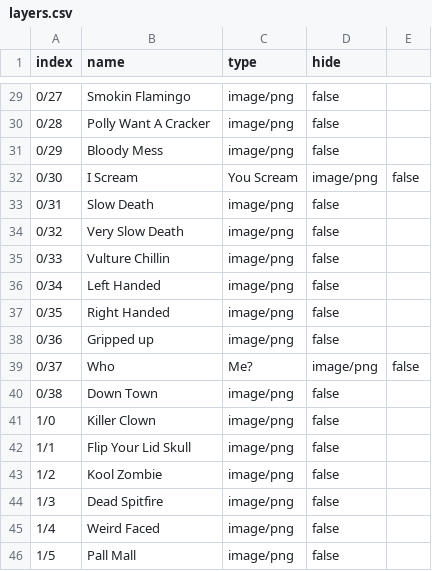
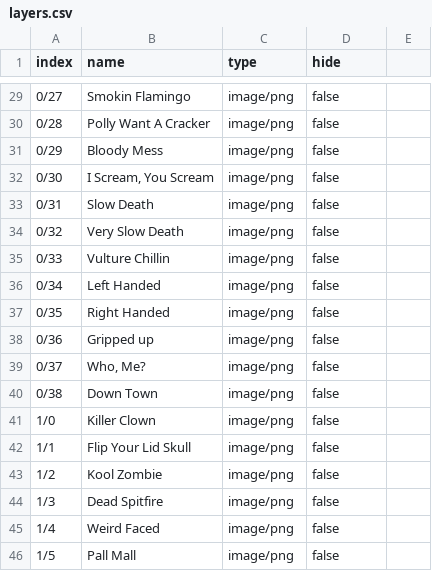
Before and after one commit to generativeartfactory/artfactory.sandbox, a CSV file: more/death/cache/layers.csv, drawn as a sheet; only a part is shown, gaps mark what is left out.

```diff
--- a/more/death/cache/layers.csv
+++ b/more/death/cache/layers.csv
@@ -31,3 +31,3 @@ index, name, type, hide
 0/29, Bloody Mess, image/png, false
-0/30, I Scream, You Scream, image/png, false
+0/30, "I Scream, You Scream", image/png, false
 0/31, Slow Death, image/png, false
@@ -38,3 +38,3 @@ index, name, type, hide
 0/36, Gripped up, image/png, false
-0/37, Who, Me?, image/png, false
+0/37, "Who, Me?", image/png, false
 0/38, Down Town, image/png, false
```
Also changed, not shown: more/smiley/cache/layers.csv, more/women/cache/layers.csv, 19 other files.
